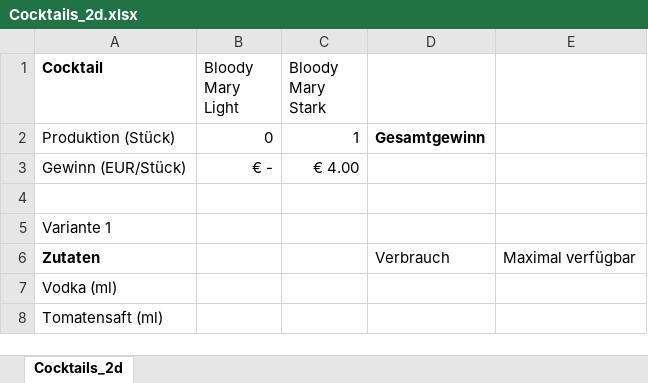
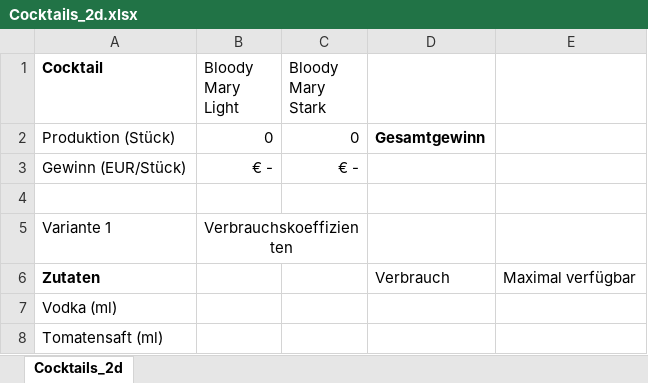
Before and after one commit to febse/data, an Excel workbook: opt/Cocktails_2d.xlsx, sheet Cocktails_2d, drawn as a sheet; values as stored, in another font and other column widths than the file's, no borders; the diff names each change by its address in the sheet, - before the commit and + after, or states it on an @@ line.

Commit message:
Update

```diff
--- a/opt/Cocktails_2d.xlsx (sheet Cocktails_2d)
+++ b/opt/Cocktails_2d.xlsx (sheet Cocktails_2d)
-C2 (Bloody Mary Stark): 1
+C2 (Bloody Mary Stark): 0
-C3 (Bloody Mary Stark): € 4.00
+C3 (Bloody Mary Stark): € -
-B5 (Bloody Mary Light): (empty)
+B5 (Bloody Mary Light): Verbrauchskoeffizienten
+B5:C5 merged
```
